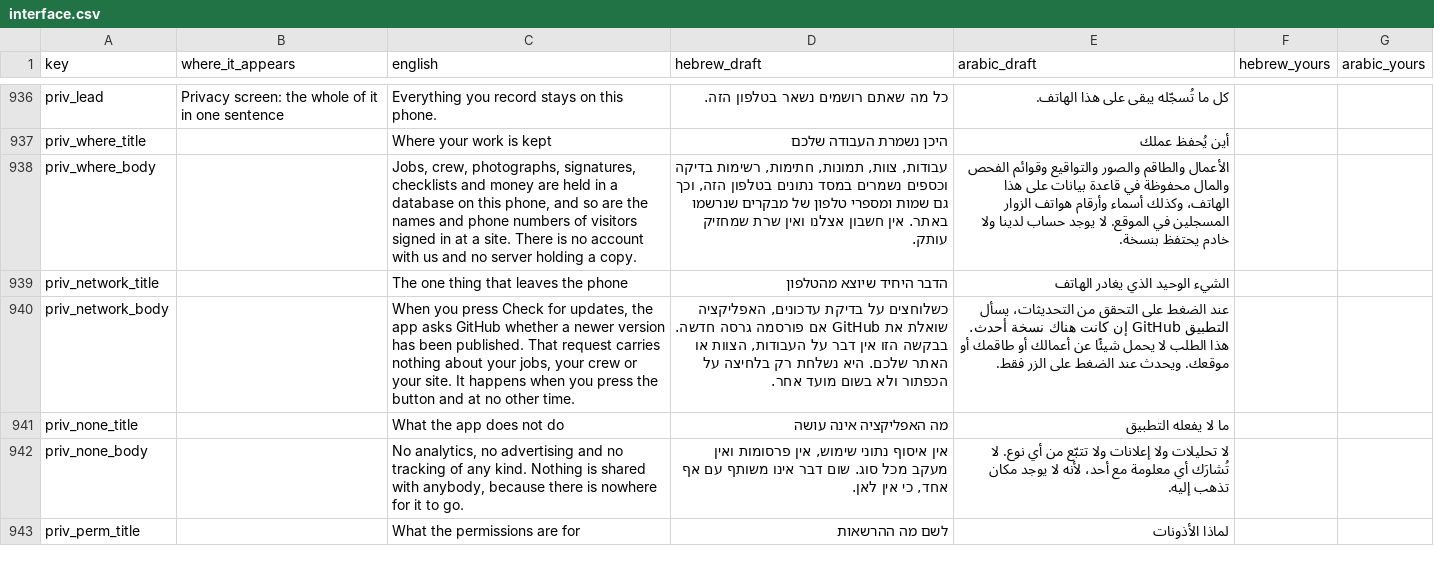
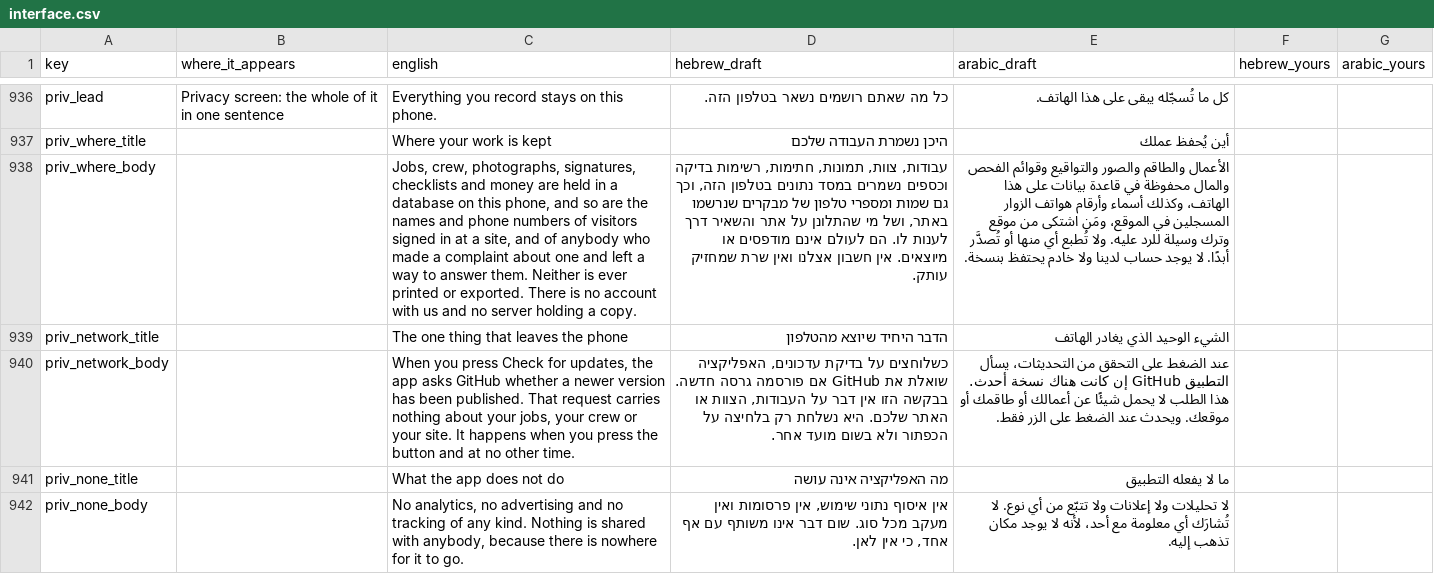
Before and after one commit to JO0Dile/Construction-trades, a CSV file: docs/translation/interface.csv, drawn as a sheet; only a part is shown, gaps mark what is left out; the shorter side is filled out with more unchanged rows; the diff covers the shown part only; the diff names each change by its address in the sheet, - before the commit and + after, or states it on an @@ line.

```diff
--- a/docs/translation/interface.csv
+++ b/docs/translation/interface.csv
-C938 (english): …at a site. There is…
+C938 (english): …at a site, and of anybody who made a complaint about one and left a way to answer them. Neither is ever printed or exported. There is…
-D938 (hebrew_draft): …מבקרים שנרשמו באתר. אין חשבון…
+D938 (hebrew_draft): …מבקרים שנרשמו באתר, ושל מי שהתלונן על אתר והשאיר דרך לענות לו. הם לעולם אינם מודפסים או מיוצאים. אין חשבון…
-E938 (arabic_draft): …المسجلين في الموقع. لا يوجد…
+E938 (arabic_draft): …المسجلين في الموقع، ومَن اشتكى من موقع وترك وسيلة للرد عليه. ولا تُطبع أي منها أو تُصدَّر أبدًا. لا يوجد…
```
Also changed, not shown: 46 added rows and 3 edited cells elsewhere in this file, 37 other files.
